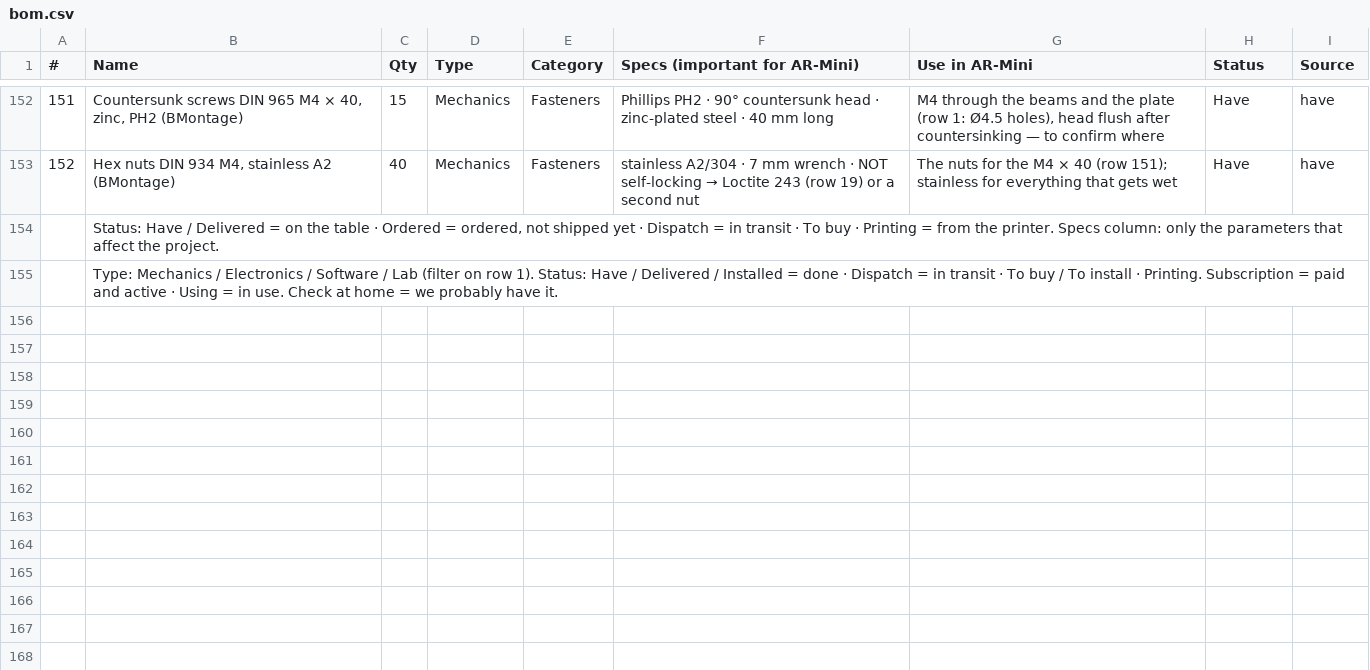
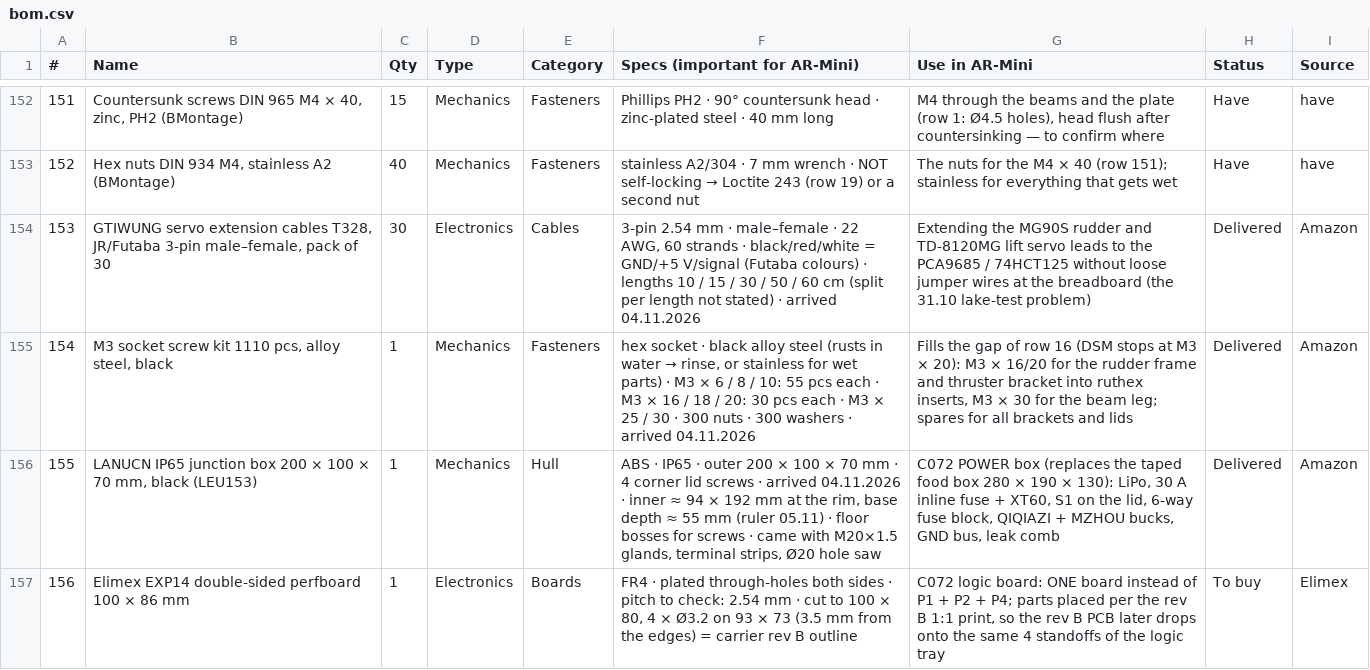
Before and after one commit to TKyoseva/ARmini, a CSV file: docs/bom/bom.csv, drawn as a sheet; only a part is shown, gaps mark what is left out; the shorter side is filled out with more unchanged rows; the diff covers the shown part only; the diff names each change by its address in the sheet, - before the commit and + after, or states it on an @@ line.

```diff
--- a/docs/bom/bom.csv
+++ b/docs/bom/bom.csv
+row 154: 153 | GTIWUNG servo extension cables T328, JR/Futaba 3-pin male–female, pack of 30 | 30 | Electronics | Cables | 3-pin 2.54 mm · male–female · 22 AWG, 60 strands · black/red/white = GND/+5 V/signal (Futaba colours) · lengths 10 / 15 / 30 / 50 / 60 cm (split per length not stated) · arrived 04.11.2026 | Extending the MG90S rudder and TD-8120MG lift servo leads to the PCA9685 / 74HCT125 without loose jumper wires at the breadboard (the 31.10 lake-test problem) | Delivered | Amazon
+row 155: 154 | M3 socket screw kit 1110 pcs, alloy steel, black | 1 | Mechanics | Fasteners | hex socket · black alloy steel (rusts in water → rinse, or stainless for wet parts) · M3 × 6 / 8 / 10: 55 pcs each · M3 × 16 / 18 / 20: 30 pcs each · M3 × 25 / 30 · 300 nuts · 300 washers · arrived 04.11.2026 | Fills the gap of row 16 (DSM stops at M3 × 20): M3 × 16/20 for the rudder frame and thruster bracket into ruthex inserts, M3 × 30 for the beam leg; spares for all brackets and lids | Delivered | Amazon
+row 156: 155 | LANUCN IP65 junction box 200 × 100 × 70 mm, black (LEU153) | 1 | Mechanics | Hull | ABS · IP65 · outer 200 × 100 × 70 mm · 4 corner lid screws · arrived 04.11.2026 · inner ≈ 94 × 192 mm at the rim, base depth ≈ 55 mm (ruler 05.11) · floor bosses for screws · came with M20×1.5 glands, terminal strips, Ø20 hole saw | C072 POWER box (replaces the taped food box 280 × 190 × 130): LiPo, 30 A inline fuse + XT60, S1 on the lid, 6-way fuse block, QIQIAZI + MZHOU bucks, GND bus, leak comb | Delivered | Amazon
+row 157: 156 | Elimex EXP14 double-sided perfboard 100 × 86 mm | 1 | Electronics | Boards | FR4 · plated through-holes both sides · pitch to check: 2.54 mm · cut to 100 × 80, 4 × Ø3.2 on 93 × 73 (3.5 mm from the edges) = carrier rev B outline | C072 logic board: ONE board instead of P1 + P2 + P4; parts placed per the rev B 1:1 print, so the rev B PCB later drops onto the same 4 standoffs of the logic tray | To buy | Elimex
```
Also changed, not shown: 3 added rows and 6 edited cells elsewhere in this file.
